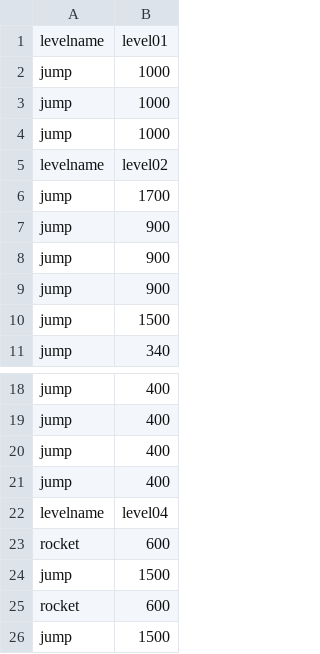
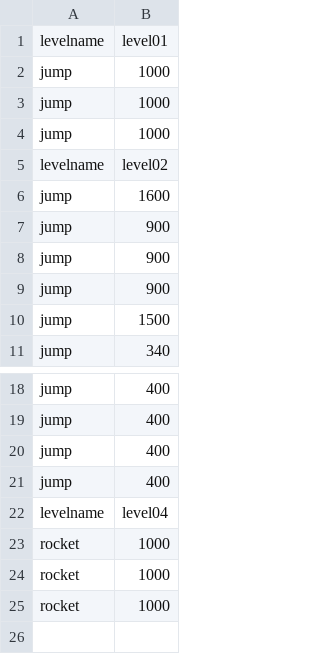
Before and after one commit to ElroyDolleman/GMTK_GameJam_2020, a CSV file: assets_source/commands.csv, drawn as a sheet; only a part is shown, gaps mark what is left out.

```diff
--- a/assets_source/commands.csv
+++ b/assets_source/commands.csv
@@ -5,3 +5,3 @@ jump;1000
 levelname;level02
-jump;1700
+jump;1600
 jump;900
@@ -22,5 +22,4 @@ jump;400
 levelname;level04
-rocket;600
-jump;1500
-rocket;600
-jump;1500
+rocket;1000
+rocket;1000
+rocket;1000
```
Also changed, not shown: 13 other files.
